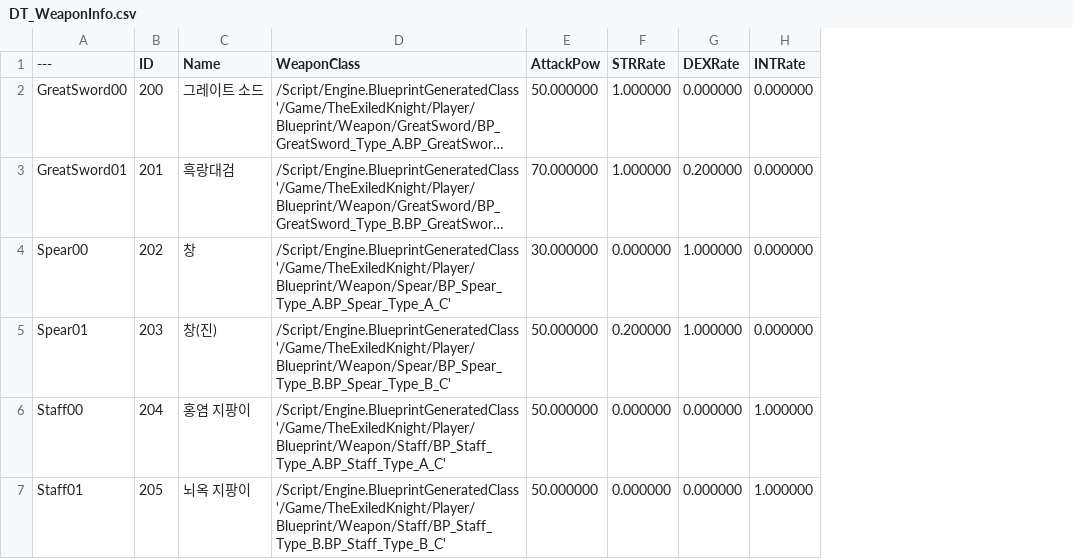
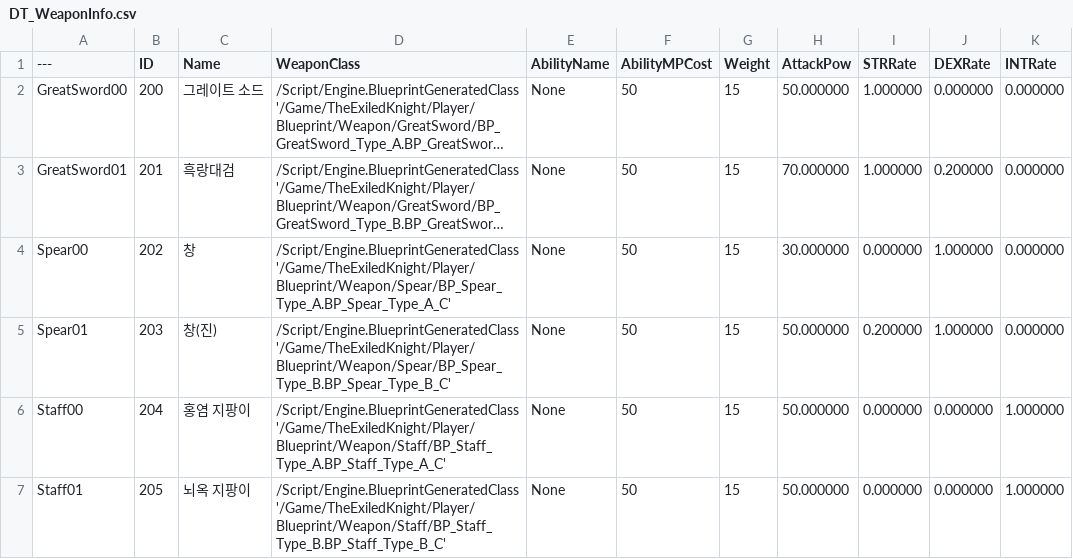
Before and after one commit to pknu-wap/The_Exiled_Knight, a CSV file: TheExiledKnight/Content/TheExiledKnight/CSV/DT_WeaponInfo.csv, drawn as a sheet; long unchanged cells end in …; the diff names each change by its address in the sheet, - before the commit and + after, or states it on an @@ line.

Commit message:
Feat : 시작 아이템 추가
BP_StartWeapon 추가
csv 데이터 수정

```diff
--- a/TheExiledKnight/Content/TheExiledKnight/CSV/DT_WeaponInfo.csv
+++ b/TheExiledKnight/Content/TheExiledKnight/CSV/DT_WeaponInfo.csv
+column E (AbilityName), rows 2-7: all None
+column F (AbilityMPCost), rows 2-7: all 50
+column G (Weight), rows 2-7: all 15
```
Also changed, not shown: 3 other files.
